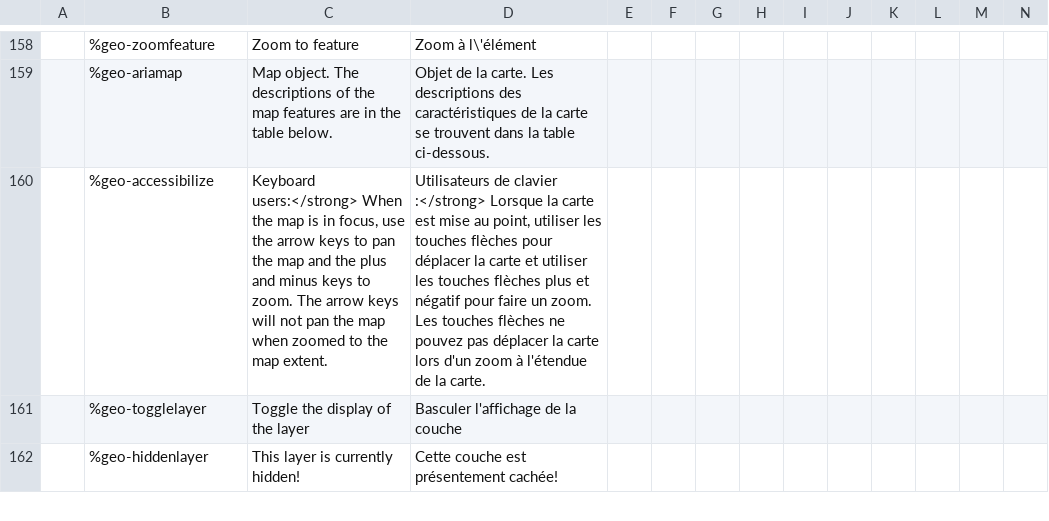
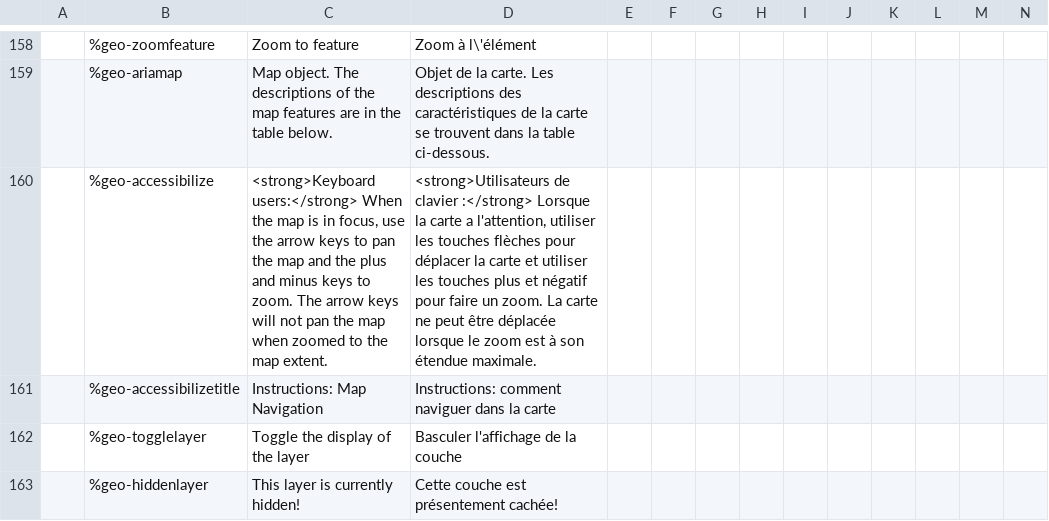
Before and after one commit to wet-boew/wet-boew, a CSV file: src/js/i18n/i18n.csv, drawn as a sheet; only a part is shown, gaps mark what is left out; rows hold the shown columns only; the diff names each change by its address in the sheet, - before the commit and + after, or states it on an @@ line.

Commit message:
Modified French keyboard user message and put in expandable/collapsible content

```diff
--- a/src/js/i18n/i18n.csv
+++ b/src/js/i18n/i18n.csv
-C160: Keyboard users:</strong> When…
+C160: <strong>Keyboard users:</strong> When…
-D160: Utilisateurs de clavier :</strong> Lorsque la carte est mise au point, utiliser les touches flèches pour déplacer la carte et utiliser les touches flèches plus et négatif pour faire un zoom. Les touches flèches ne pouvez pas déplacer la carte lors d'un zoom à l'étendue de la carte.
+D160: <strong>Utilisateurs de clavier :</strong> Lorsque la carte a l'attention, utiliser les touches flèches pour déplacer la carte et utiliser les touches plus et négatif pour faire un zoom. La carte ne peut être déplacée lorsque le zoom est à son étendue maximale.
+row 161:  | %geo-accessibilizetitle | Instructions: Map Navigation | Instructions: comment naviguer dans la carte
```
Also changed, not shown: 3 other files.
